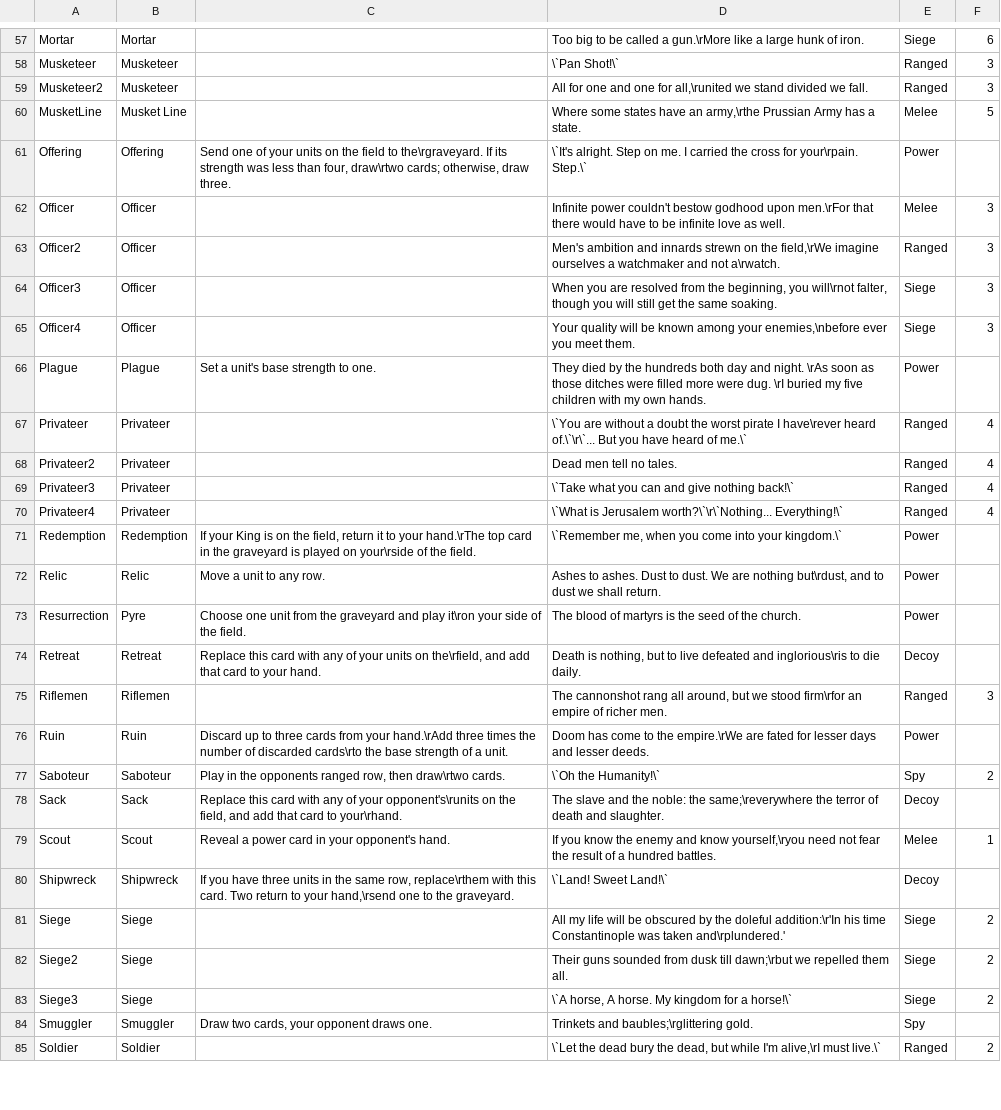
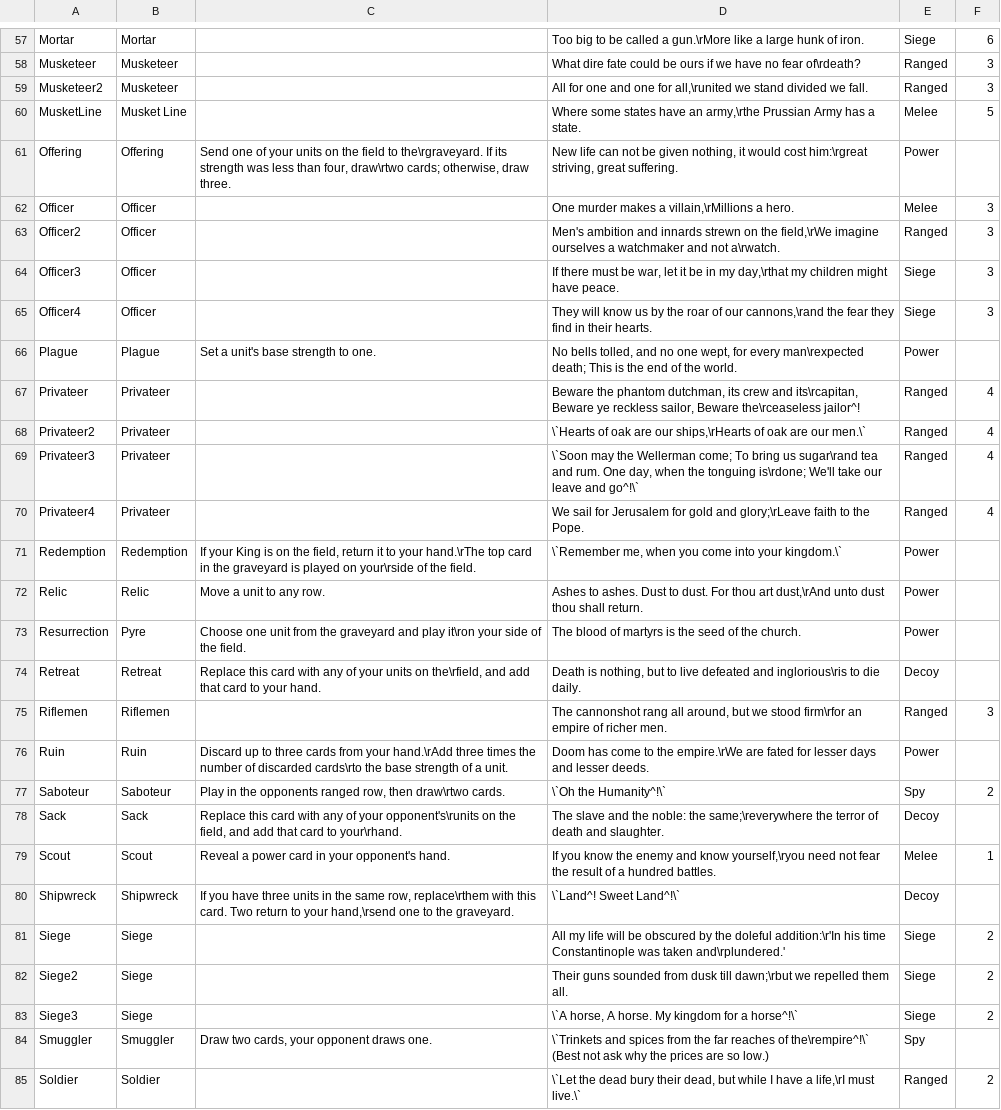
Before and after one commit to MasterOfMastersDestoyerOfWorlds/KriegEterna, a TSV file: CardSheet.tsv, drawn as a sheet; only a part is shown, gaps mark what is left out; the diff covers the shown part only; the diff names each change by its address in the sheet, - before the commit and + after, or states it on an @@ line.

```diff
--- a/CardSheet.tsv
+++ b/CardSheet.tsv
-D58: \`Pan Shot!\`
+D58: What dire fate could be ours if we have no fear of\rdeath?
-D61: \`It's alright. Step on me. I carried the cross for your\rpain. Step.\`
+D61: New life can not be given nothing, it would cost him:\rgreat striving, great suffering.
-D62: Infinite power couldn't bestow godhood upon men.\rFor that there would have to be infinite love as well.
+D62: One murder makes a villain,\rMillions a hero.
-D64: When you are resolved from the beginning, you will\rnot falter, though you will still get the same soaking.
+D64: If there must be war, let it be in my day,\rthat my children might have peace.
-D65: Your quality will be known among your enemies,\nbefore ever you meet them.
+D65: They will know us by the roar of our cannons,\rand the fear they find in their hearts.
-D66: They died by the hundreds both day and night. \rAs soon as those ditches were filled more were dug. \rI buried my five children with my own hands.
+D66: No bells tolled, and no one wept, for every man\rexpected death; This is the end of the world.
-D67: \`You are without a doubt the worst pirate I have\rever heard of.\`\r\`... But you have heard of me.\`
+D67: Beware the phantom dutchman, its crew and its\rcapitan, Beware ye reckless sailor, Beware the\rceaseless jailor^!
-D68: Dead men tell no tales.
+D68: \`Hearts of oak are our ships,\rHearts of oak are our men.\`
-D69: \`Take what you can and give nothing back!\`
+D69: \`Soon may the Wellerman come; To bring us sugar\rand tea and rum. One day, when the tonguing is\rdone; We'll take our leave and go^!\`
-D70: \`What is Jerusalem worth?\`\r\`Nothing... Everything!\`
+D70: We sail for Jerusalem for gold and glory;\rLeave faith to the Pope.
-D72: …to dust. We are nothing but\rdust, and to dust we shall return.
+D72: …to dust. For thou art dust,\rAnd unto dust thou shall return.
-D77: \`Oh the Humanity!\`
+D77: \`Oh the Humanity^!\`
-D80: \`Land! Sweet Land!\`
+D80: \`Land^! Sweet Land^!\`
-D83: …for a horse!\`
+D83: …for a horse^!\`
-D84: Trinkets and baubles;\rglittering gold.
+D84: \`Trinkets and spices from the far reaches of the\rempire^!\` (Best not ask why the prices are so low.)
-D85: …dead bury the dead, but while I'm alive,\rI must live.\`
+D85: …dead bury their dead, but while I have a life,\rI must live.\`
```
Also changed, not shown: 46 edited cells elsewhere in this file, 5 other files.
